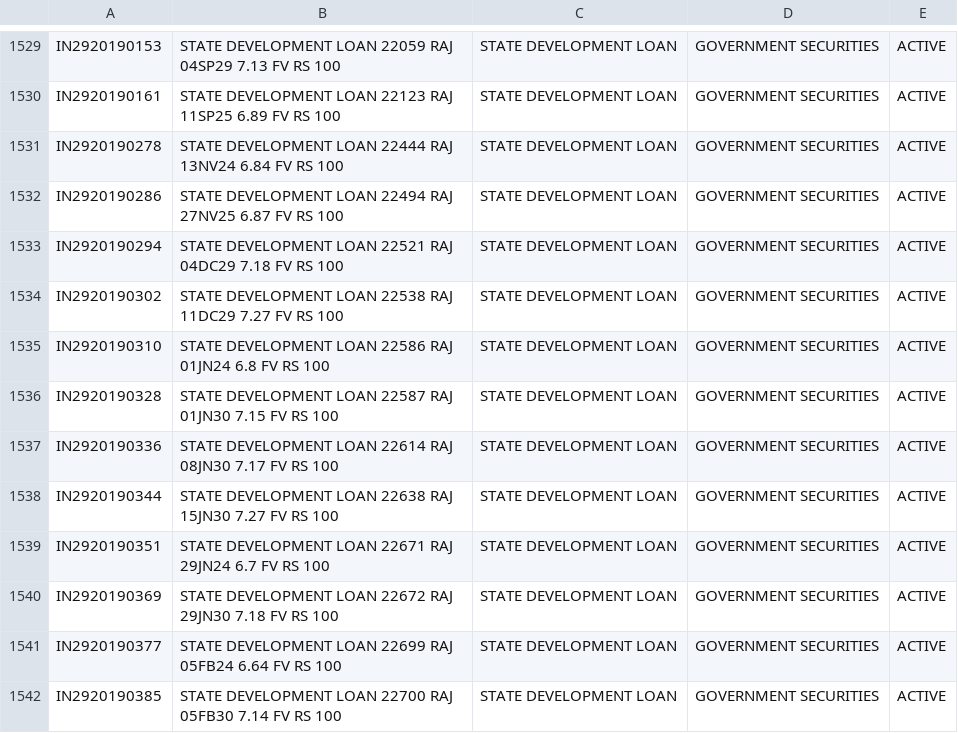
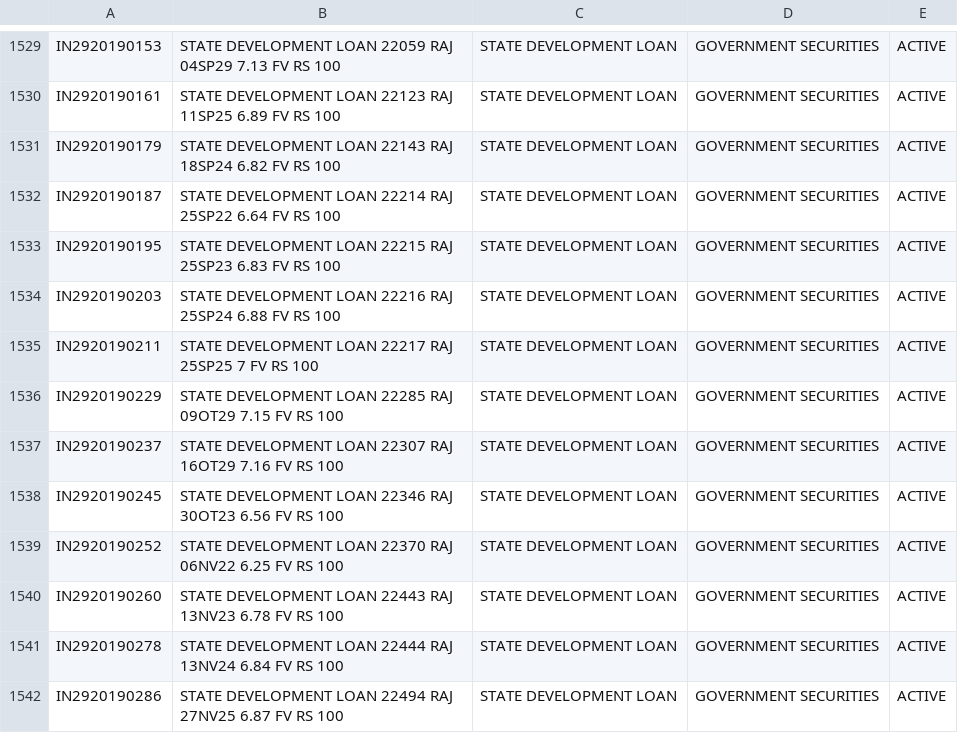
Before and after one commit to captn3m0/india-isin-data, a CSV file: IN2.csv, drawn as a sheet; only a part is shown, gaps mark what is left out; the shorter side is filled out with more unchanged rows; the diff names each change by its address in the sheet, - before the commit and + after, or states it on an @@ line.

```diff
--- a/IN2.csv
+++ b/IN2.csv
+row 1531: IN2920190179 | STATE DEVELOPMENT LOAN 22143 RAJ 18SP24 6.82 FV RS 100 | STATE DEVELOPMENT LOAN | GOVERNMENT SECURITIES | ACTIVE
+row 1532: IN2920190187 | STATE DEVELOPMENT LOAN 22214 RAJ 25SP22 6.64 FV RS 100 | STATE DEVELOPMENT LOAN | GOVERNMENT SECURITIES | ACTIVE
+row 1533: IN2920190195 | STATE DEVELOPMENT LOAN 22215 RAJ 25SP23 6.83 FV RS 100 | STATE DEVELOPMENT LOAN | GOVERNMENT SECURITIES | ACTIVE
+row 1534: IN2920190203 | STATE DEVELOPMENT LOAN 22216 RAJ 25SP24 6.88 FV RS 100 | STATE DEVELOPMENT LOAN | GOVERNMENT SECURITIES | ACTIVE
+row 1535: IN2920190211 | STATE DEVELOPMENT LOAN 22217 RAJ 25SP25 7 FV RS 100 | STATE DEVELOPMENT LOAN | GOVERNMENT SECURITIES | ACTIVE
+row 1536: IN2920190229 | STATE DEVELOPMENT LOAN 22285 RAJ 09OT29 7.15 FV RS 100 | STATE DEVELOPMENT LOAN | GOVERNMENT SECURITIES | ACTIVE
+row 1537: IN2920190237 | STATE DEVELOPMENT LOAN 22307 RAJ 16OT29 7.16 FV RS 100 | STATE DEVELOPMENT LOAN | GOVERNMENT SECURITIES | ACTIVE
+row 1538: IN2920190245 | STATE DEVELOPMENT LOAN 22346 RAJ 30OT23 6.56 FV RS 100 | STATE DEVELOPMENT LOAN | GOVERNMENT SECURITIES | ACTIVE
+row 1539: IN2920190252 | STATE DEVELOPMENT LOAN 22370 RAJ 06NV22 6.25 FV RS 100 | STATE DEVELOPMENT LOAN | GOVERNMENT SECURITIES | ACTIVE
+row 1540: IN2920190260 | STATE DEVELOPMENT LOAN 22443 RAJ 13NV23 6.78 FV RS 100 | STATE DEVELOPMENT LOAN | GOVERNMENT SECURITIES | ACTIVE
```
Also changed, not shown: IN9.csv, 2 other files.
